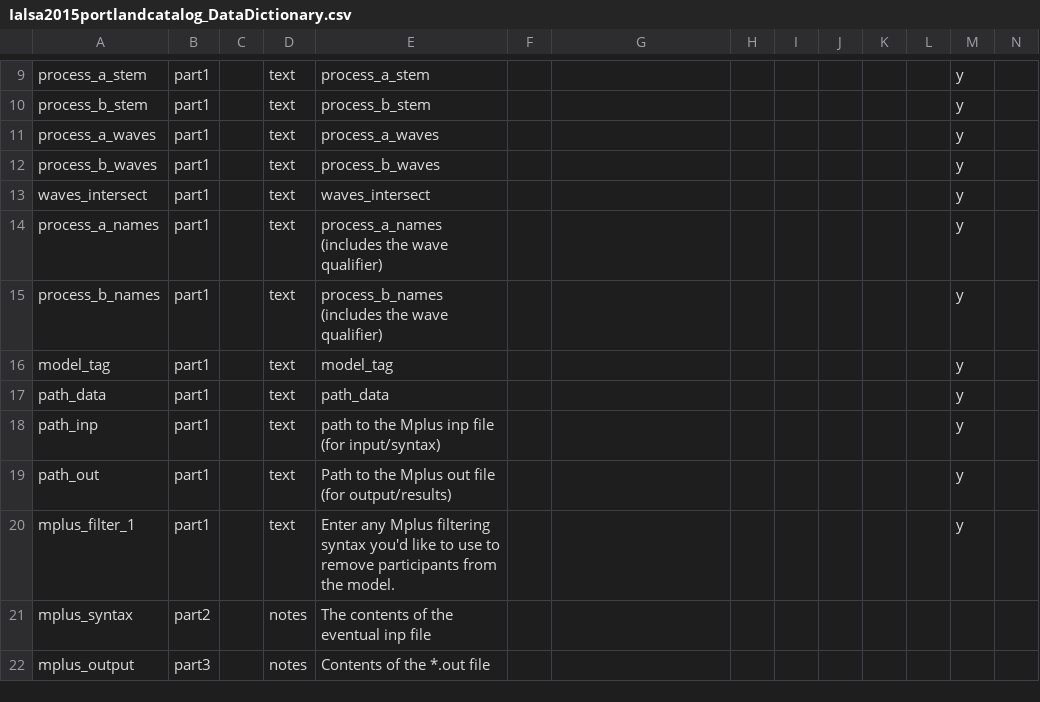
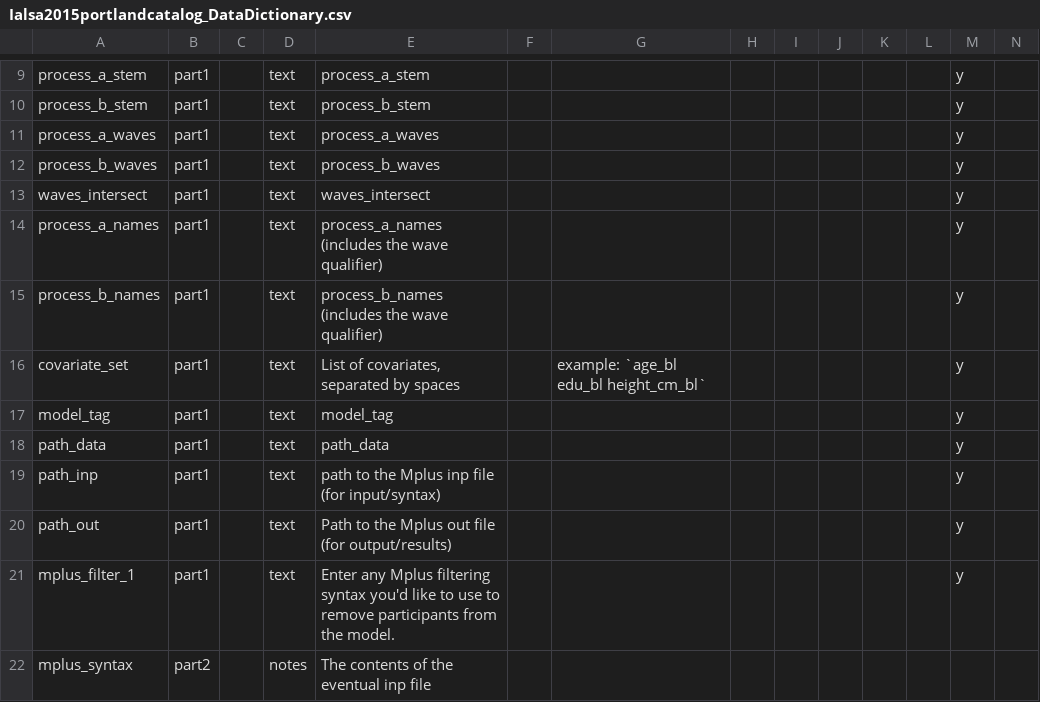
Before and after one commit to IALSA/ialsa-2015-portland-stencil, a CSV file: redcap/data-dictionaries/Ialsa2015portlandcatalog_DataDictionary.csv, drawn as a sheet; only a part is shown, gaps mark what is left out; the shorter side is filled out with more unchanged rows; rows hold the shown columns only; the diff names each change by its address in the sheet, - before the commit and + after, or states it on an @@ line.

```diff
--- a/redcap/data-dictionaries/Ialsa2015portlandcatalog_DataDictionary.csv
+++ b/redcap/data-dictionaries/Ialsa2015portlandcatalog_DataDictionary.csv
+row 16: covariate_set | part1 |  | text | List of covariates, separated by spaces |  | example: `age_bl edu_bl height_cm_bl` |  |  |  |  |  | y
```
Also changed, not shown: redcap/data-dictionaries/Ialsa2015portlandpreconference_DataDictionary.csv, 1 other file.
